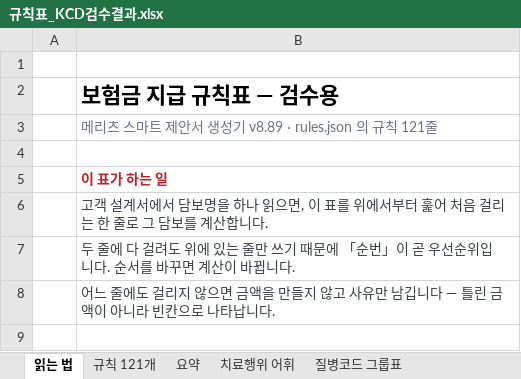
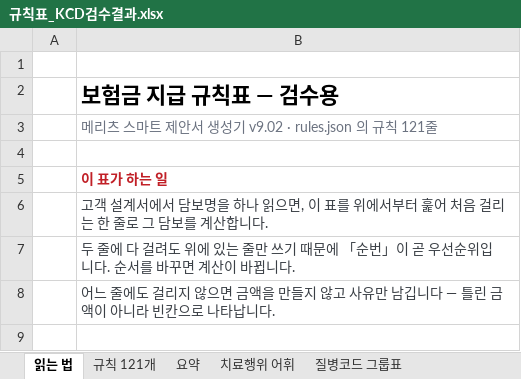
Before and after one commit to hunx11-sys/MeAI, an Excel workbook: dist/규칙표_KCD검수결과.xlsx, sheet 읽는 법, drawn as a sheet; only a part is shown; values as stored, in another font and other column widths than the file's, no borders; the diff names each change by its address in the sheet, - before the commit and + after, or states it on an @@ line.

```diff
--- a/dist/규칙표_KCD검수결과.xlsx (sheet 읽는 법)
+++ b/dist/규칙표_KCD검수결과.xlsx (sheet 읽는 법)
-B3: 메리츠 스마트 제안서 생성기 v8.89 · rules.json 의 규칙 121줄
+B3: 메리츠 스마트 제안서 생성기 v9.02 · rules.json 의 규칙 121줄
```
Also changed, not shown: sheet 규칙 121개, sheet 요약, 7 other files.
